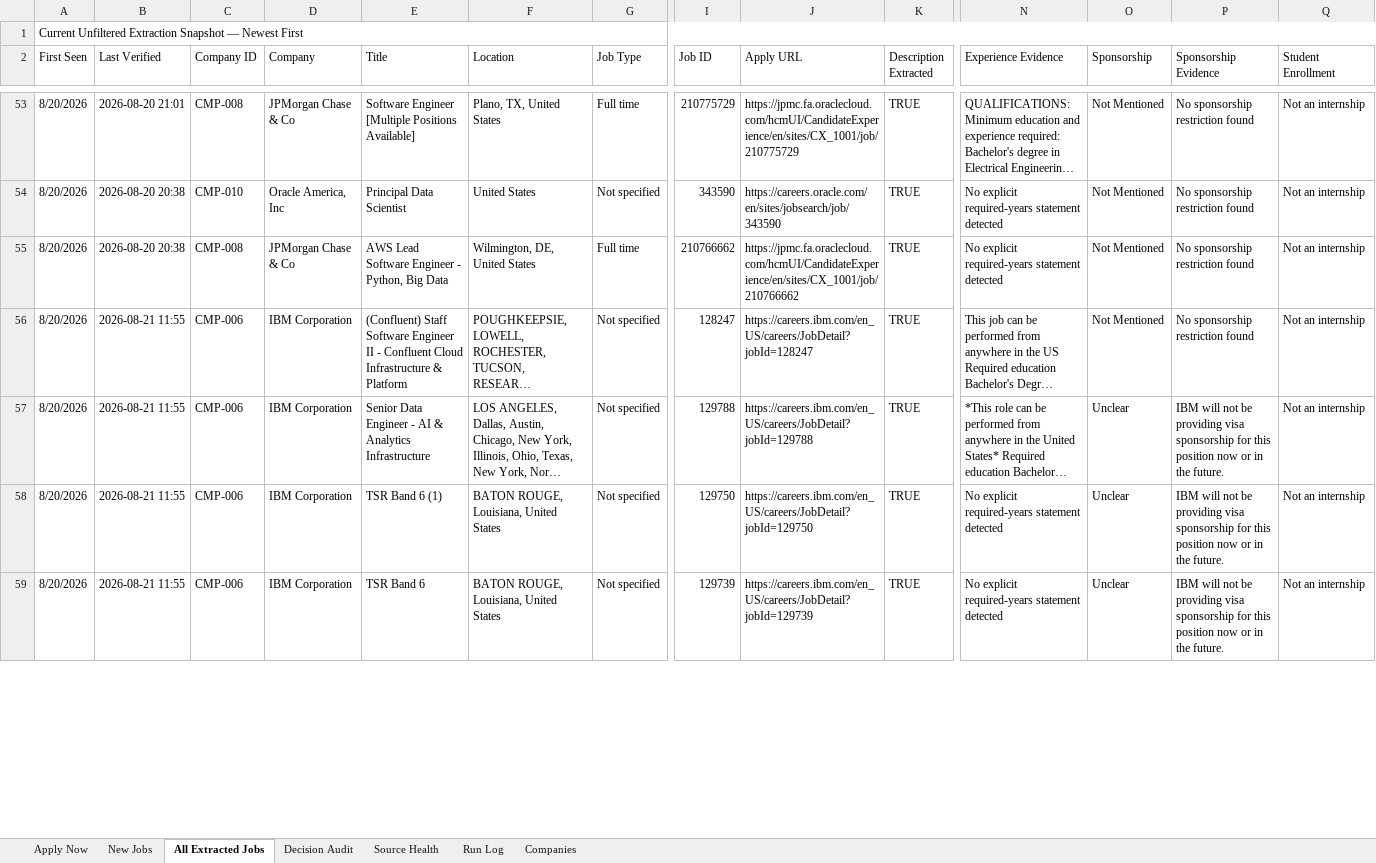
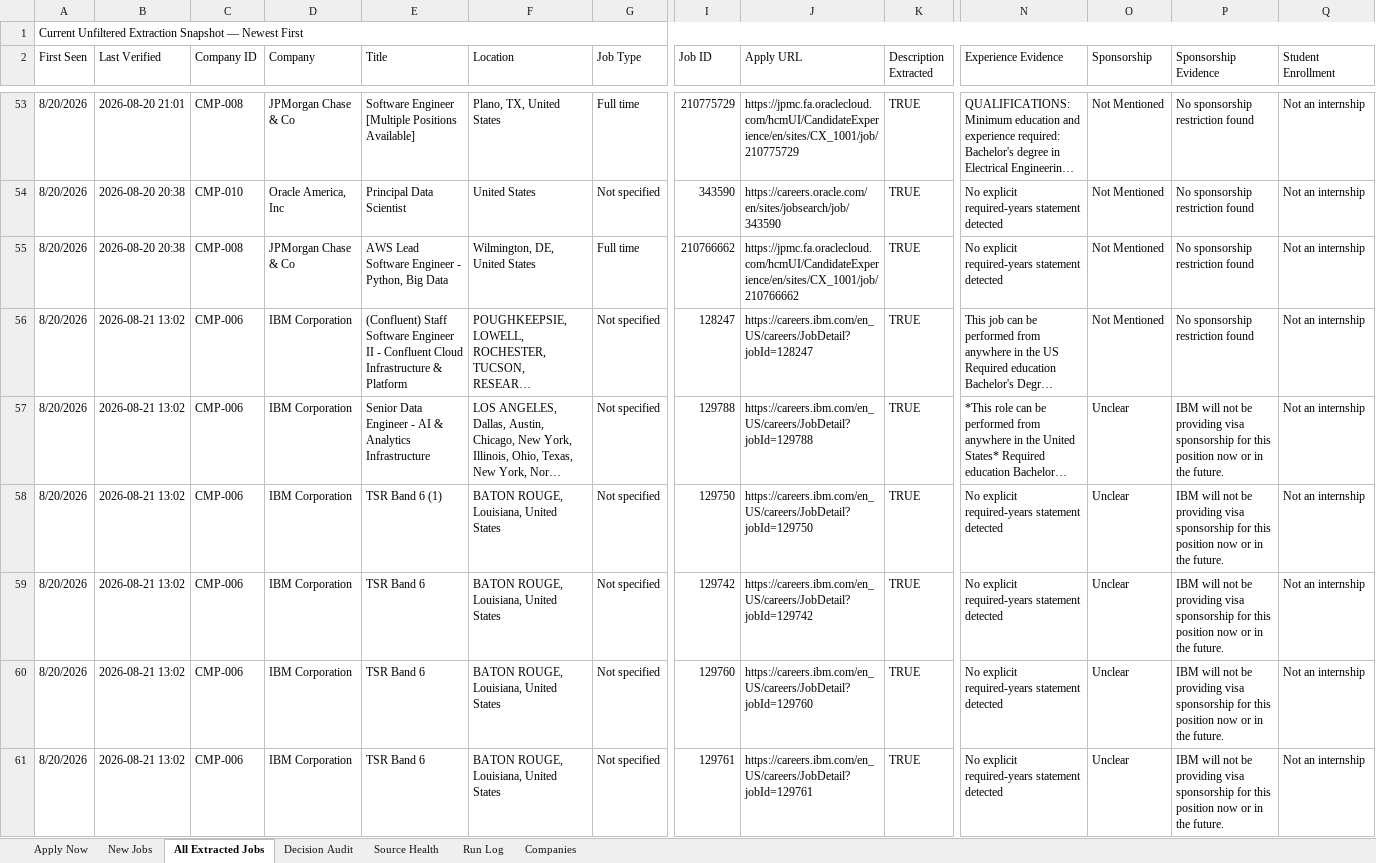
Before and after one commit to taran-dev4u/career-job-monitor, an Excel workbook: outputs/job-monitor/Job_Monitor.xlsx, sheet All Extracted Jobs, drawn as a sheet; only a part is shown, gaps mark what is left out; the shorter side is filled out with more unchanged rows; long unchanged cells end in …; values as stored, in another font and other column widths than the file's, no cell formats; table styles not drawn; rows hold the shown columns only; the diff covers the shown part only; the diff names each change by its address in the sheet, - before the commit and + after, or states it on an @@ line.

```diff
--- a/outputs/job-monitor/Job_Monitor.xlsx (sheet All Extracted Jobs)
+++ b/outputs/job-monitor/Job_Monitor.xlsx (sheet All Extracted Jobs)
-B56:B58 (Last Verified): 2026-08-21 11:55
+B56:B58 (Last Verified): 2026-08-21 13:02
+row 59: 8/20/2026 | 2026-08-21 13:02 | CMP-006 | IBM Corporation | TSR Band 6 | BATON ROUGE, Louisiana, United States | Not specified | 129742 | https://careers.ibm.com/en_US/careers/JobDetail?jobId=129742 | TRUE | No explicit required-years statement detected | Unclear | IBM will not be providing visa sponsorship for this position now or in the future. | Not an internship
+row 60: 8/20/2026 | 2026-08-21 13:02 | CMP-006 | IBM Corporation | TSR Band 6 | BATON ROUGE, Louisiana, United States | Not specified | 129760 | https://careers.ibm.com/en_US/careers/JobDetail?jobId=129760 | TRUE | No explicit required-years statement detected | Unclear | IBM will not be providing visa sponsorship for this position now or in the future. | Not an internship
+row 61: 8/20/2026 | 2026-08-21 13:02 | CMP-006 | IBM Corporation | TSR Band 6 | BATON ROUGE, Louisiana, United States | Not specified | 129761 | https://careers.ibm.com/en_US/careers/JobDetail?jobId=129761 | TRUE | No explicit required-years statement detected | Unclear | IBM will not be providing visa sponsorship for this position now or in the future. | Not an internship
```
Also changed, not shown: 10 added rows, 14 removed rows and 25 edited cells elsewhere in this sheet, sheet Decision Audit, sheet Source Health, sheet Apply Now, sheet Run Log, cell formats, 10 other files.
